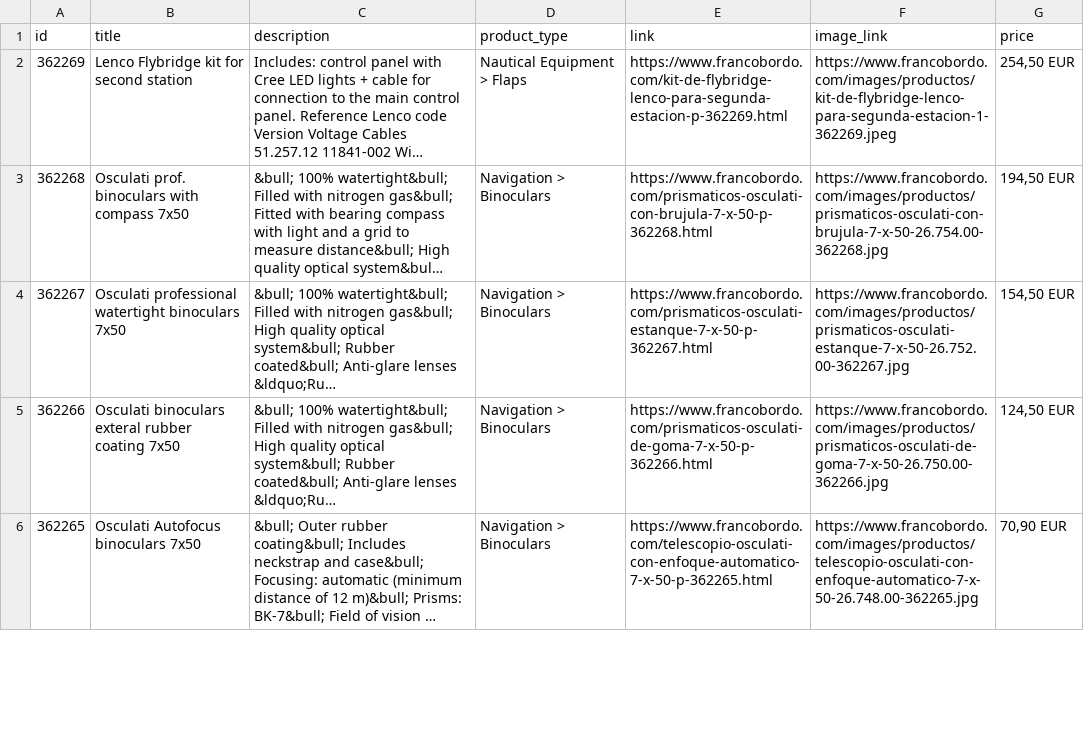
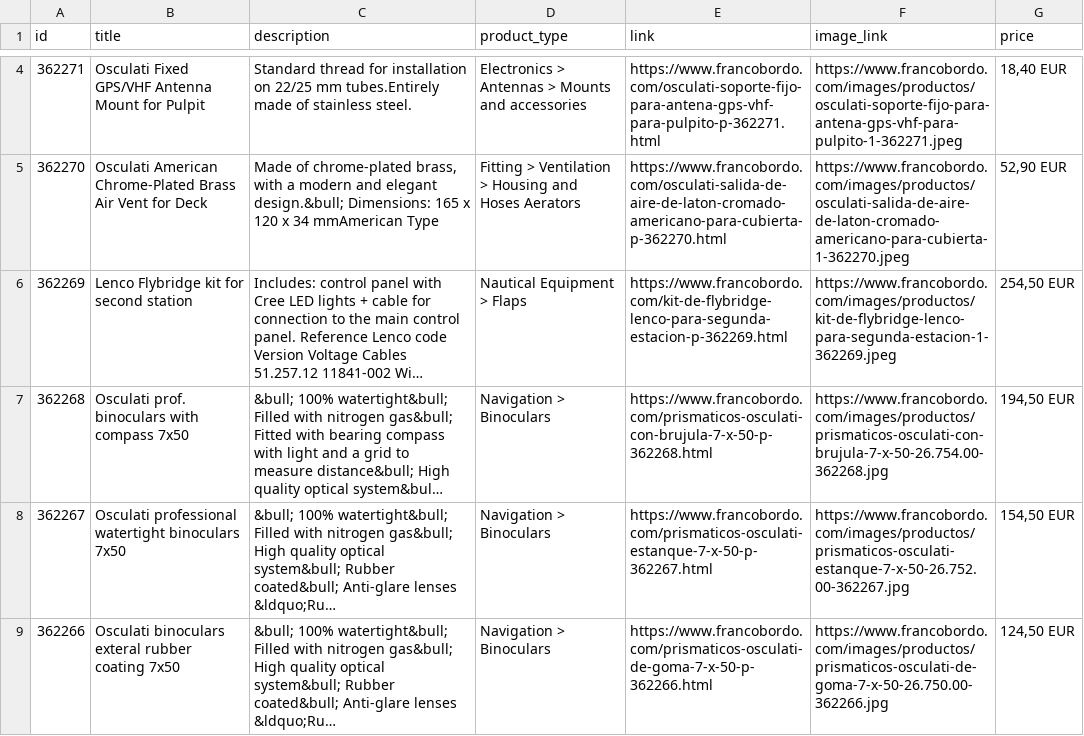
Before and after one commit to Capitanpaco2004/francobordo-web, a CSV file: feeds/oct8ne-feed-english.csv, drawn as a sheet; only a part is shown, gaps mark what is left out; the shorter side is filled out with more unchanged rows; long unchanged cells end in …; the diff covers the shown part only; the diff names each change by its address in the sheet, - before the commit and + after, or states it on an @@ line.

```diff
--- a/feeds/oct8ne-feed-english.csv
+++ b/feeds/oct8ne-feed-english.csv
+row 4: 362271 | Osculati Fixed GPS/VHF Antenna Mount for Pulpit | Standard thread for installation on 22/25 mm tubes.Entirely made of stainless steel. | Electronics > Antennas > Mounts and accessories | https://www.francobordo.com/osculati-soporte-fijo-para-antena-gps-vhf-para-pulpito-p-362271.html | https://www.francobordo.com/images/productos/osculati-soporte-fijo-para-antena-gps-vhf-para-pulpito-1-362271.jpeg | 18,40 EUR
+row 5: 362270 | Osculati American Chrome-Plated Brass Air Vent for Deck | Made of chrome-plated brass, with a modern and elegant design.&bull; Dimensions: 165 x 120 x 34 mmAmerican Type | Fitting > Ventilation > Housing and Hoses Aerators | https://www.francobordo.com/osculati-salida-de-aire-de-laton-cromado-americano-para-cubierta-p-362270.html | https://www.francobordo.com/images/productos/osculati-salida-de-aire-de-laton-cromado-americano-para-cubierta-1-362270.jpeg | 52,90 EUR
```
Also changed, not shown: 2 added rows and 4 removed rows elsewhere in this file, feeds/oct8ne-feed-espanol.csv, 54 other files.
